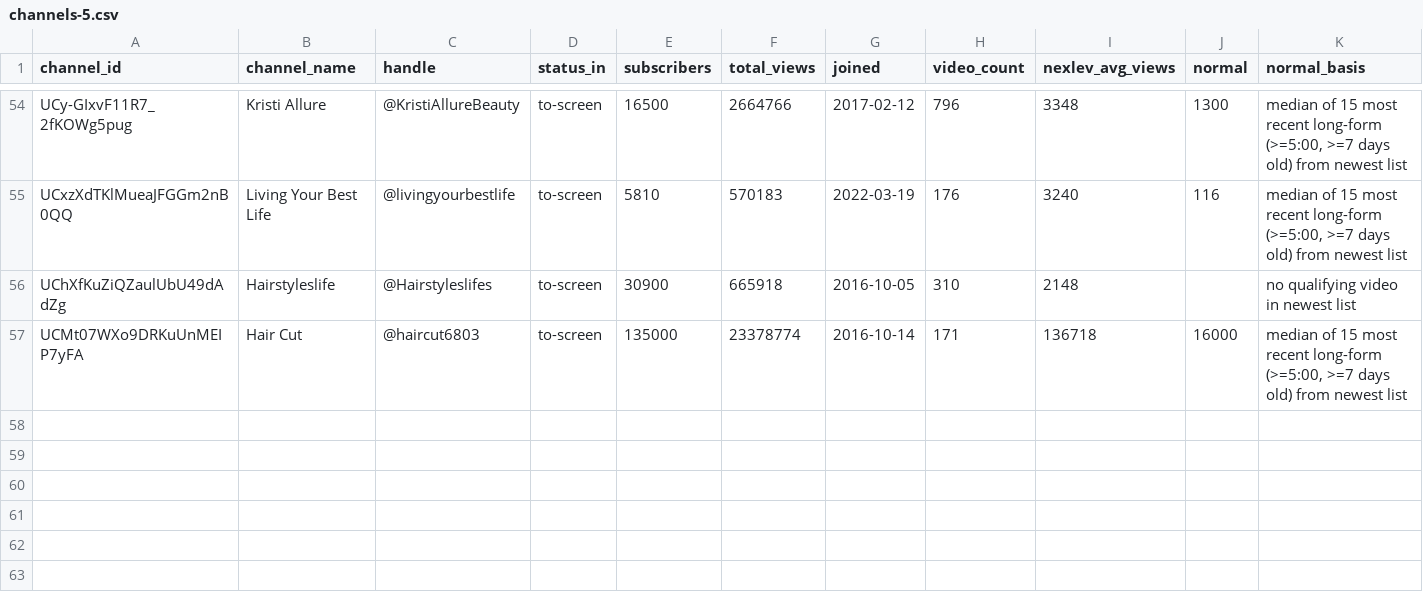
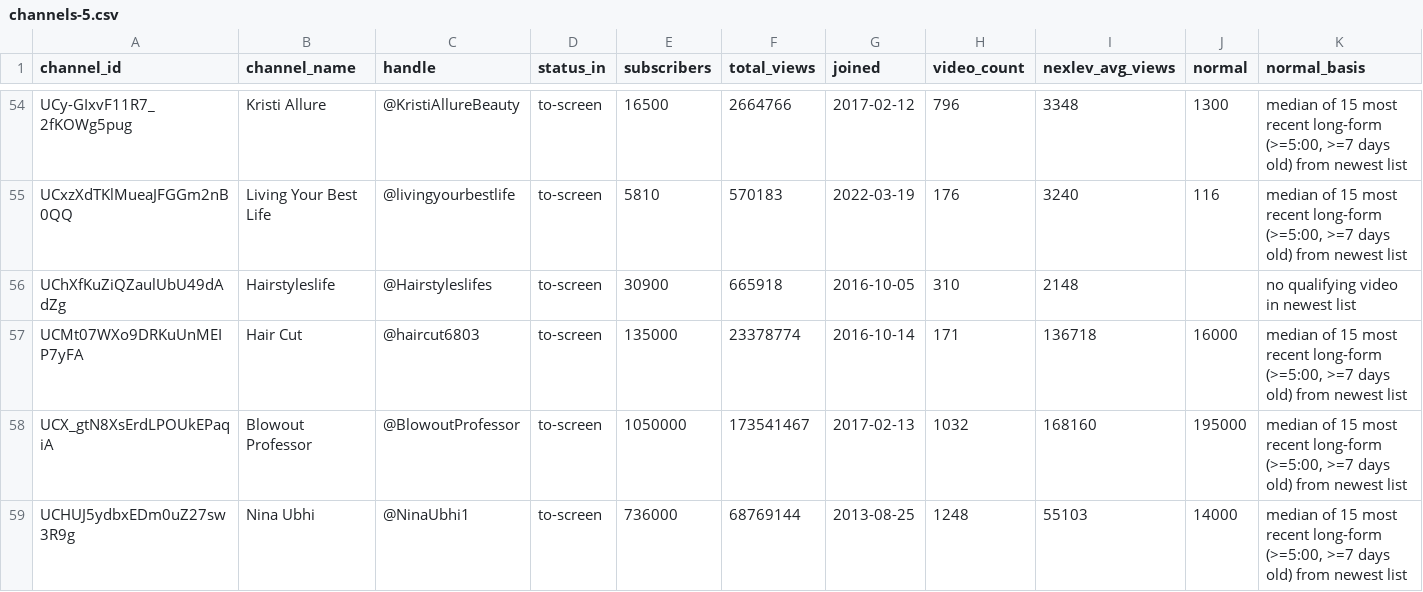
Before and after one commit to KPMYT/script-system, a CSV file: studies/style/round2/channels-5.csv, drawn as a sheet; only a part is shown, gaps mark what is left out; rows hold the shown columns only; the diff names each change by its address in the sheet, - before the commit and + after, or states it on an @@ line.

```diff
--- a/studies/style/round2/channels-5.csv
+++ b/studies/style/round2/channels-5.csv
+row 58: UCX_gtN8XsErdLPOUkEPaqiA | Blowout Professor | @BlowoutProfessor | to-screen | 1050000 | 173541467 | 2017-02-13 | 1032 | 168160 | 195000 | median of 15 most recent long-form (>=5:00, >=7 days old) from newest list
+row 59: UCHUJ5ydbxEDm0uZ27sw3R9g | Nina Ubhi | @NinaUbhi1 | to-screen | 736000 | 68769144 | 2013-08-25 | 1248 | 55103 | 14000 | median of 15 most recent long-form (>=5:00, >=7 days old) from newest list
```
Also changed, not shown: studies/style/round2/channels-1.csv, studies/style/round2/outliers-1.csv, 7 other files.
